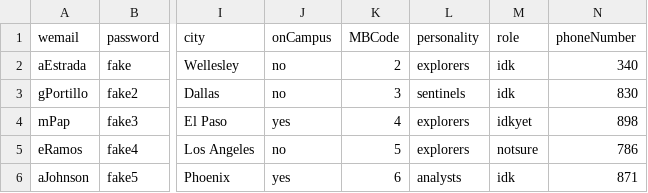
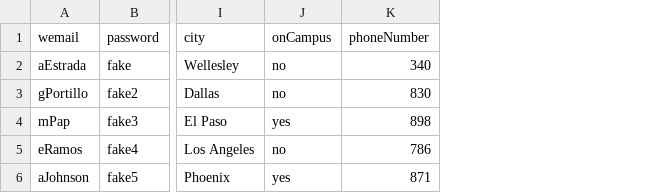
Before and after one commit to melguzman/winterest, a CSV file: users.csv, drawn as a sheet; only a part is shown, gaps mark what is left out; the diff names each change by its address in the sheet, - before the commit and + after, or states it on an @@ line.

```diff
--- a/users.csv
+++ b/users.csv
-column K (MBCode), rows 2-6: 2 | 3 | 4 | 5 | 6
-column L (personality), rows 2-6: explorers | sentinels | explorers | explorers | analysts
-column M (role), rows 2-6: idk | idk | idkyet | notsure | idk
```
Also changed, not shown: 17 other files.
